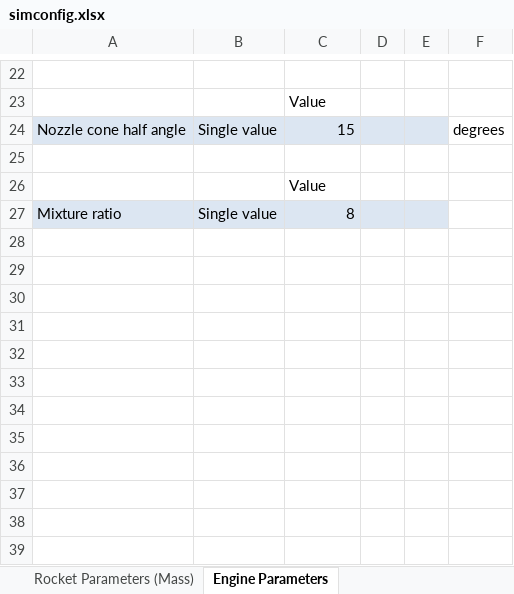
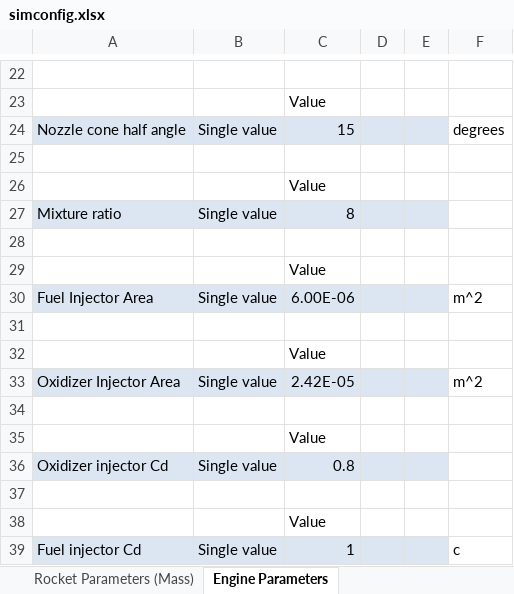
Before and after one commit to UAH-IREC/IREC-ROCSIM, an Excel workbook: simconfig.xlsx, sheet Engine Parameters, drawn as a sheet; only a part is shown, gaps mark what is left out; values as stored, in another font and other column widths than the file's, no borders; the diff names each change by its address in the sheet, - before the commit and + after, or states it on an @@ line.

```diff
--- a/simconfig.xlsx (sheet Engine Parameters)
+++ b/simconfig.xlsx (sheet Engine Parameters)
+row 28: (empty)
+row 29:  |  | Value
+row 30: Fuel Injector Area | Single value | 6.00E-06 |  |  | m^2
+row 31: (empty)
+row 32:  |  | Value
+row 33: Oxidizer Injector Area | Single value | 2.42E-05 |  |  | m^2
+row 34: (empty)
+row 35:  |  | Value
+row 36: Oxidizer injector Cd | Single value | 0.8
+row 37: (empty)
+row 38:  |  | Value
+row 39: Fuel injector Cd | Single value | 1 |  |  | c
```
Also changed, not shown: sheet Propellant Parameters (Tanks), sheet Rocket Parameters (Mass), other sheet tabs, formulas that keep their value.
